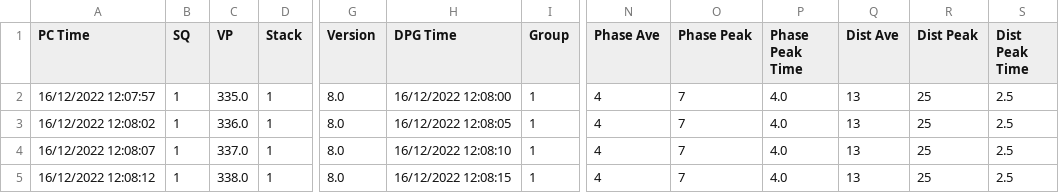
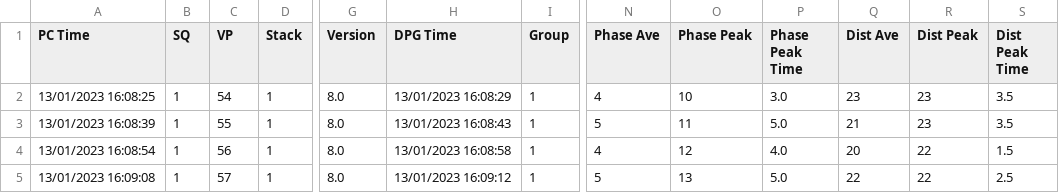
Before and after one commit to fieldconcepts/VibQC-Dashboard, a CSV file: data-rx.csv, drawn as a sheet; only a part is shown, gaps mark what is left out; the diff covers the shown part only; the diff names each change by its address in the sheet, - before the commit and + after, or states it on an @@ line.

```diff
--- a/data-rx.csv
+++ b/data-rx.csv
-A2 (PC Time): 16/12/2022 12:07:57
+A2 (PC Time): 13/01/2023 16:08:25
-C2 (VP): 335.0
+C2 (VP): 54
-H2 (DPG Time): 16/12/2022 12:08:00
+H2 (DPG Time): 13/01/2023 16:08:29
-O2 (Phase Peak): 7
+O2 (Phase Peak): 10
-P2 (Phase Peak Time): 4.0
+P2 (Phase Peak Time): 3.0
-Q2 (Dist Ave): 13
+Q2 (Dist Ave): 23
-R2:R3 (Dist Peak): 25
+R2:R3 (Dist Peak): 23
-S2:S3 (Dist Peak Time): 2.5
+S2:S3 (Dist Peak Time): 3.5
-A3 (PC Time): 16/12/2022 12:08:02
+A3 (PC Time): 13/01/2023 16:08:39
-C3 (VP): 336.0
+C3 (VP): 55
-H3 (DPG Time): 16/12/2022 12:08:05
+H3 (DPG Time): 13/01/2023 16:08:43
-N3 (Phase Ave): 4
+N3 (Phase Ave): 5
-O3 (Phase Peak): 7
+O3 (Phase Peak): 11
-P3 (Phase Peak Time): 4.0
+P3 (Phase Peak Time): 5.0
-Q3 (Dist Ave): 13
+Q3 (Dist Ave): 21
-A4 (PC Time): 16/12/2022 12:08:07
+A4 (PC Time): 13/01/2023 16:08:54
-C4 (VP): 337.0
+C4 (VP): 56
-H4 (DPG Time): 16/12/2022 12:08:10
+H4 (DPG Time): 13/01/2023 16:08:58
-O4 (Phase Peak): 7
+O4 (Phase Peak): 12
-Q4 (Dist Ave): 13
+Q4 (Dist Ave): 20
-R4:R5 (Dist Peak): 25
+R4:R5 (Dist Peak): 22
-S4 (Dist Peak Time): 2.5
+S4 (Dist Peak Time): 1.5
-A5 (PC Time): 16/12/2022 12:08:12
+A5 (PC Time): 13/01/2023 16:09:08
-C5 (VP): 338.0
+C5 (VP): 57
-H5 (DPG Time): 16/12/2022 12:08:15
+H5 (DPG Time): 13/01/2023 16:09:12
-N5 (Phase Ave): 4
+N5 (Phase Ave): 5
-O5 (Phase Peak): 7
+O5 (Phase Peak): 13
-P5 (Phase Peak Time): 4.0
+P5 (Phase Peak Time): 5.0
-Q5 (Dist Ave): 13
+Q5 (Dist Ave): 22
```
Also changed, not shown: 17 edited cells elsewhere in this file, 5 other files.
